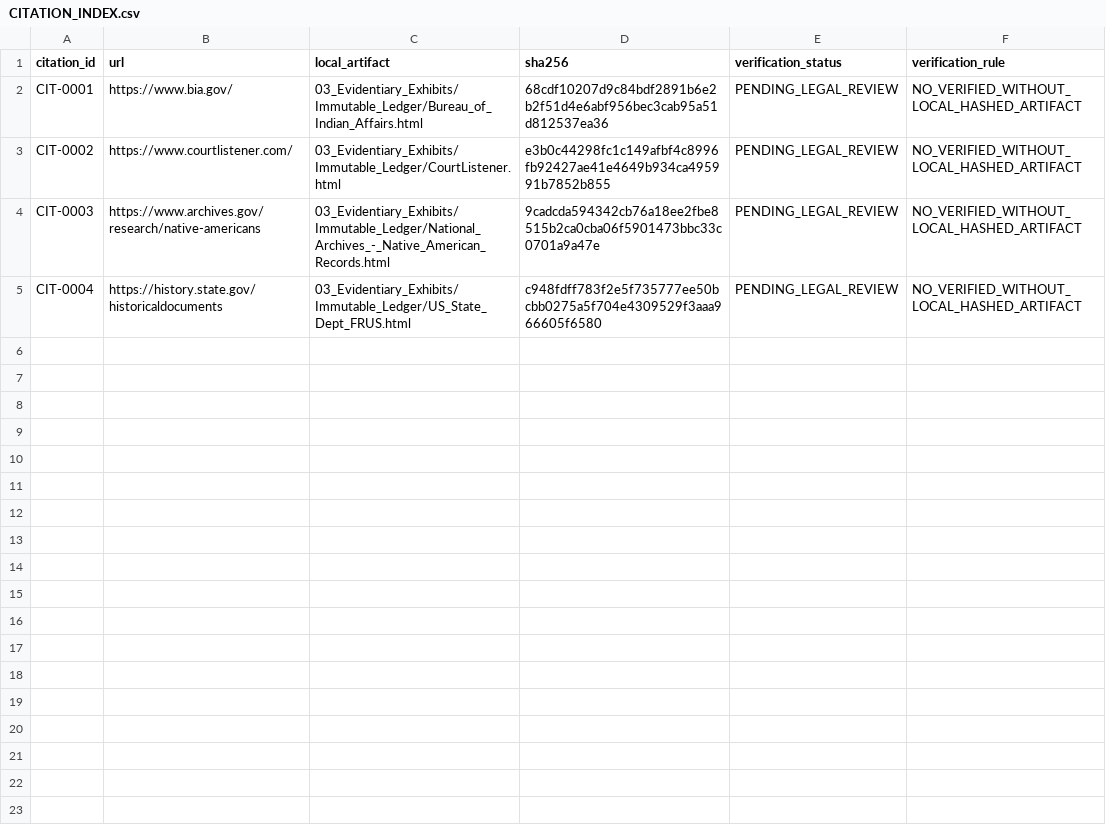
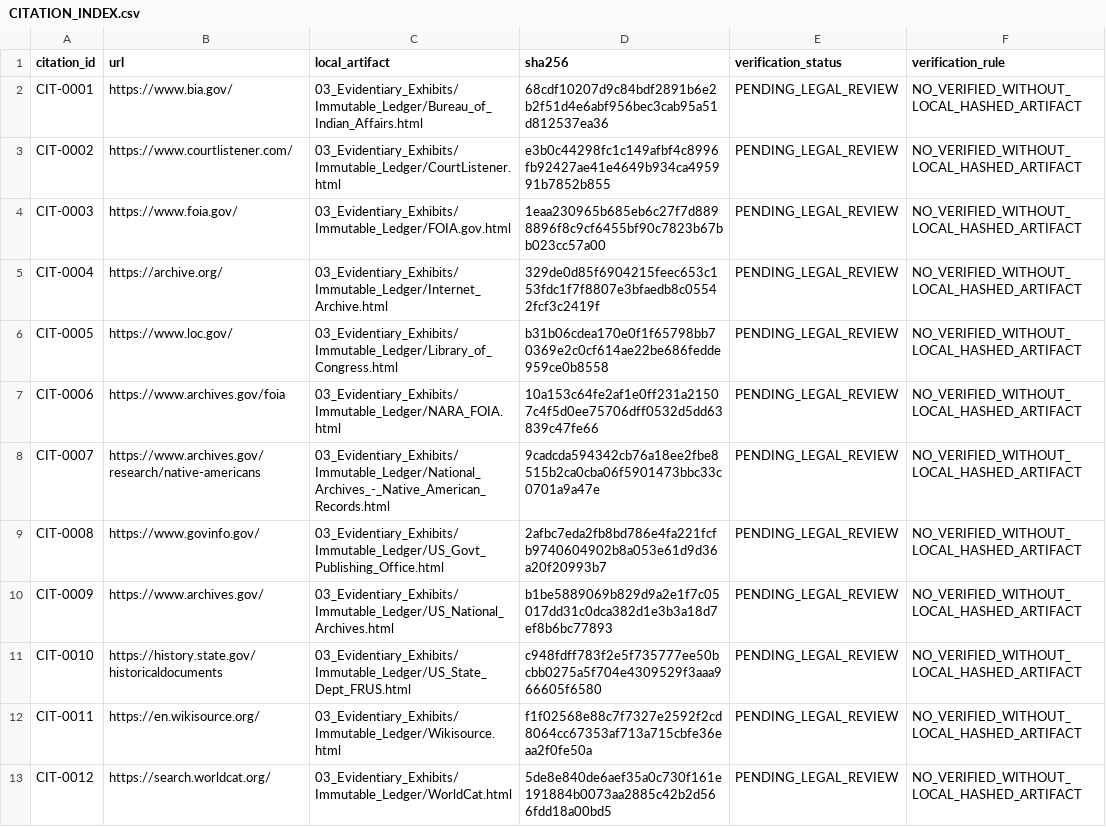
Before and after one commit to GlobalRestitutionAlliance/turtle-island-us-ca-augustine-band-of-cahuilla-indians-calif-master-litigation, a CSV file: 03_Evidentiary_Exhibits/CITATION_INDEX.csv, drawn as a sheet.

Commit message:
Batch 2b: harvest expanded sources, citations, manifests

```diff
--- a/03_Evidentiary_Exhibits/CITATION_INDEX.csv
+++ b/03_Evidentiary_Exhibits/CITATION_INDEX.csv
@@ -3,3 +3,11 @@ CIT-0001,https://www.bia.gov/,03_Evidentiary_Exhibits/Immutable_Ledger/Bureau_of
 CIT-0002,https://www.courtlistener.com/,03_Evidentiary_Exhibits/Immutable_Ledger/CourtListener.html,e3b0c44298fc1c149afbf4c8996fb92427ae41e4649b934ca495991b7852b855,PENDING_LEGAL_REVIEW,NO_VERIFIED_WITHOUT_LOCAL_HASHED_ARTIFACT
-CIT-0003,https://www.archives.gov/research/native-americans,03_Evidentiary_Exhibits/Immutable_Ledger/National_Archives_-_Native_American_Records.html,9cadcda594342cb76a18ee2fbe8515b2ca0cba06f5901473bbc33c0701a9a47e,PENDING_LEGAL_REVIEW,NO_VERIFIED_WITHOUT_LOCAL_HASHED_ARTIFACT
-CIT-0004,https://history.state.gov/historicaldocuments,03_Evidentiary_Exhibits/Immutable_Ledger/US_State_Dept_FRUS.html,c948fdff783f2e5f735777ee50bcbb0275a5f704e4309529f3aaa966605f6580,PENDING_LEGAL_REVIEW,NO_VERIFIED_WITHOUT_LOCAL_HASHED_ARTIFACT
+CIT-0003,https://www.foia.gov/,03_Evidentiary_Exhibits/Immutable_Ledger/FOIA.gov.html,1eaa230965b685eb6c27f7d8898896f8c9cf6455bf90c7823b67bb023cc57a00,PENDING_LEGAL_REVIEW,NO_VERIFIED_WITHOUT_LOCAL_HASHED_ARTIFACT
+CIT-0004,https://archive.org/,03_Evidentiary_Exhibits/Immutable_Ledger/Internet_Archive.html,329de0d85f6904215feec653c153fdc1f7f8807e3bfaedb8c05542fcf3c2419f,PENDING_LEGAL_REVIEW,NO_VERIFIED_WITHOUT_LOCAL_HASHED_ARTIFACT
+CIT-0005,https://www.loc.gov/,03_Evidentiary_Exhibits/Immutable_Ledger/Library_of_Congress.html,b31b06cdea170e0f1f65798bb70369e2c0cf614ae22be686fedde959ce0b8558,PENDING_LEGAL_REVIEW,NO_VERIFIED_WITHOUT_LOCAL_HASHED_ARTIFACT
+CIT-0006,https://www.archives.gov/foia,03_Evidentiary_Exhibits/Immutable_Ledger/NARA_FOIA.html,10a153c64fe2af1e0ff231a21507c4f5d0ee75706dff0532d5dd63839c47fe66,PENDING_LEGAL_REVIEW,NO_VERIFIED_WITHOUT_LOCAL_HASHED_ARTIFACT
+CIT-0007,https://www.archives.gov/research/native-americans,03_Evidentiary_Exhibits/Immutable_Ledger/National_Archives_-_Native_American_Records.html,9cadcda594342cb76a18ee2fbe8515b2ca0cba06f5901473bbc33c0701a9a47e,PENDING_LEGAL_REVIEW,NO_VERIFIED_WITHOUT_LOCAL_HASHED_ARTIFACT
+CIT-0008,https://www.govinfo.gov/,03_Evidentiary_Exhibits/Immutable_Ledger/US_Govt_Publishing_Office.html,2afbc7eda2fb8bd786e4fa221fcfb9740604902b8a053e61d9d36a20f20993b7,PENDING_LEGAL_REVIEW,NO_VERIFIED_WITHOUT_LOCAL_HASHED_ARTIFACT
+CIT-0009,https://www.archives.gov/,03_Evidentiary_Exhibits/Immutable_Ledger/US_National_Archives.html,b1be5889069b829d9a2e1f7c05017dd31c0dca382d1e3b3a18d7ef8b6bc77893,PENDING_LEGAL_REVIEW,NO_VERIFIED_WITHOUT_LOCAL_HASHED_ARTIFACT
+CIT-0010,https://history.state.gov/historicaldocuments,03_Evidentiary_Exhibits/Immutable_Ledger/US_State_Dept_FRUS.html,c948fdff783f2e5f735777ee50bcbb0275a5f704e4309529f3aaa966605f6580,PENDING_LEGAL_REVIEW,NO_VERIFIED_WITHOUT_LOCAL_HASHED_ARTIFACT
+CIT-0011,https://en.wikisource.org/,03_Evidentiary_Exhibits/Immutable_Ledger/Wikisource.html,f1f02568e88c7f7327e2592f2cd8064cc67353af713a715cbfe36eaa2f0fe50a,PENDING_LEGAL_REVIEW,NO_VERIFIED_WITHOUT_LOCAL_HASHED_ARTIFACT
+CIT-0012,https://search.worldcat.org/,03_Evidentiary_Exhibits/Immutable_Ledger/WorldCat.html,5de8e840de6aef35a0c730f161e191884b0073aa2885c42b2d566fdd18a00bd5,PENDING_LEGAL_REVIEW,NO_VERIFIED_WITHOUT_LOCAL_HASHED_ARTIFACT
```
Also changed, not shown: 32 other files.
